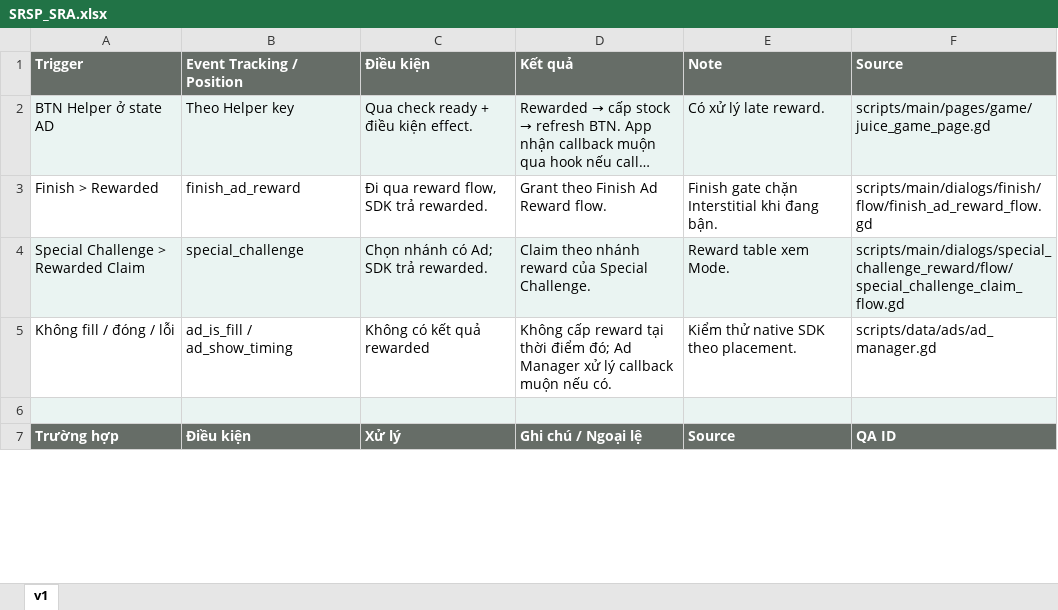
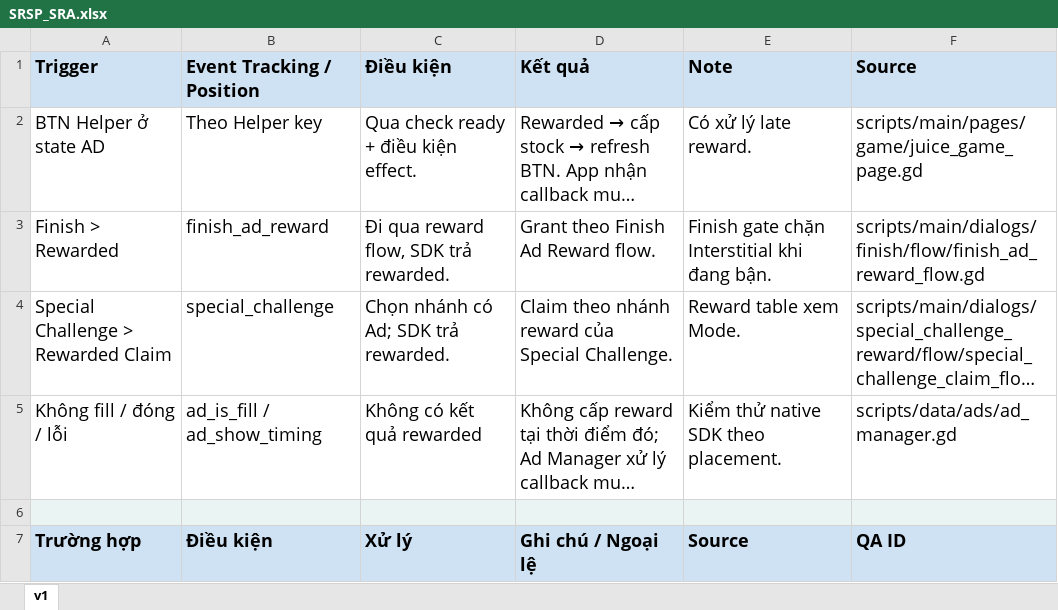
Before and after one commit to Bicuti05/GodotProject, an Excel workbook: Codex_Work/Docs/2. Monet/IAA/SRSP_SRA.xlsx, sheet v1, drawn as a sheet; only a part is shown; long unchanged cells end in …; values as stored, in another font and other column widths than the file's, no borders; the diff covers the shown part only; the diff names each change by its address in the sheet, - before the commit and + after, or states it on an @@ line.

```diff
--- a/Codex_Work/Docs/2. Monet/IAA/SRSP_SRA.xlsx (sheet v1)
+++ b/Codex_Work/Docs/2. Monet/IAA/SRSP_SRA.xlsx (sheet v1)
@@ A1:F5 text size: larger @@
@@ A1:F1 fill: #666D67 → #CFE2F3, text colour: #FFFFFF → black @@
-A2:F2 fill: #EAF4F2
+A2:F2 fill: none
-A4:F4 fill: #EAF4F2
+A4:F4 fill: none
@@ A7:F7 text size: larger, fill: #666D67 → #CFE2F3, text colour: #FFFFFF → black @@
```
Also changed, not shown: 4 added rows, 1 edited cell and cell formats elsewhere in this sheet, Codex_Work/Docs/1. Main Game/Control/SRSP_Control.xlsx, Codex_Work/Docs/1. Main Game/Helper/SRSP_Helper.xlsx, 23 other files.
